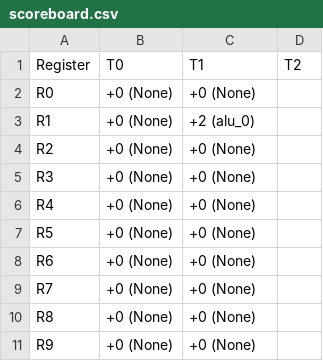
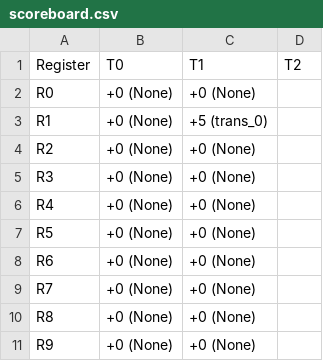
Before and after one commit to bellopsal/ChonosPlan, a CSV file: scoreboard.csv, drawn as a sheet.

Commit message:
trans fu impllemented

```diff
--- a/scoreboard.csv
+++ b/scoreboard.csv
@@ -2,3 +2,3 @@ Register,T0 ,T1 ,T2
 R0,+0 (None) ,+0 (None)
-R1,+0 (None) ,+2 (alu_0)
+R1,+0 (None) ,+5 (trans_0)
 R2,+0 (None) ,+0 (None)
```
Also changed, not shown: 10 other files.
